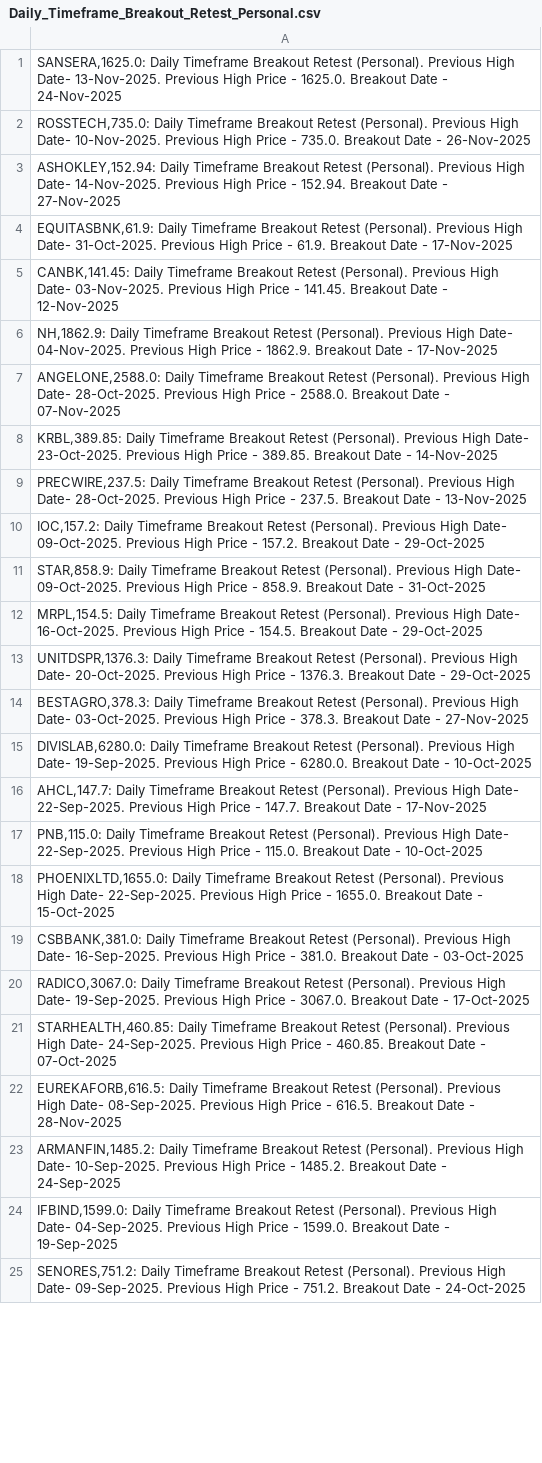
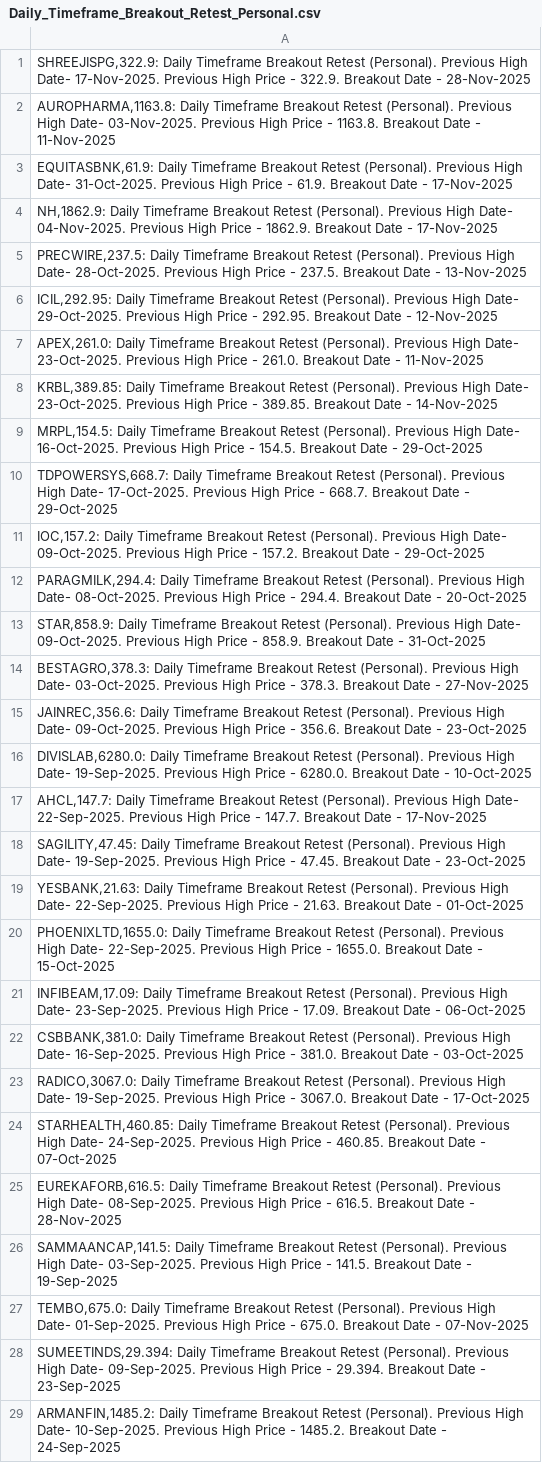
Before and after one commit to vibats/Daily_Notification_Data, a CSV file: Email_Notification_Data/Daily_Timeframe_Breakout_Retest_Personal.csv, drawn as a sheet; only a part is shown; the shorter side is filled out with more unchanged rows; the diff covers the shown part only.

```diff
--- a/Email_Notification_Data/Daily_Timeframe_Breakout_Retest_Personal.csv
+++ b/Email_Notification_Data/Daily_Timeframe_Breakout_Retest_Personal.csv
@@ -1,19 +1,22 @@
-"SANSERA,1625.0: Daily Timeframe Breakout Retest (Personal). Previous High Date- 13-Nov-2025. Previous High Price - 1625.0. Breakout Date - 24-Nov-2025"
-"ROSSTECH,735.0: Daily Timeframe Breakout Retest (Personal). Previous High Date- 10-Nov-2025. Previous High Price - 735.0. Breakout Date - 26-Nov-2025"
-"ASHOKLEY,152.94: Daily Timeframe Breakout Retest (Personal). Previous High Date- 14-Nov-2025. Previous High Price - 152.94. Breakout Date - 27-Nov-2025"
+"SHREEJISPG,322.9: Daily Timeframe Breakout Retest (Personal). Previous High Date- 17-Nov-2025. Previous High Price - 322.9. Breakout Date - 28-Nov-2025"
+"AUROPHARMA,1163.8: Daily Timeframe Breakout Retest (Personal). Previous High Date- 03-Nov-2025. Previous High Price - 1163.8. Breakout Date - 11-Nov-2025"
 "EQUITASBNK,61.9: Daily Timeframe Breakout Retest (Personal). Previous High Date- 31-Oct-2025. Previous High Price - 61.9. Breakout Date - 17-Nov-2025"
-"CANBK,141.45: Daily Timeframe Breakout Retest (Personal). Previous High Date- 03-Nov-2025. Previous High Price - 141.45. Breakout Date - 12-Nov-2025"
 "NH,1862.9: Daily Timeframe Breakout Retest (Personal). Previous High Date- 04-Nov-2025. Previous High Price - 1862.9. Breakout Date - 17-Nov-2025"
-"ANGELONE,2588.0: Daily Timeframe Breakout Retest (Personal). Previous High Date- 28-Oct-2025. Previous High Price - 2588.0. Breakout Date - 07-Nov-2025"
+"PRECWIRE,237.5: Daily Timeframe Breakout Retest (Personal). Previous High Date- 28-Oct-2025. Previous High Price - 237.5. Breakout Date - 13-Nov-2025"
+"ICIL,292.95: Daily Timeframe Breakout Retest (Personal). Previous High Date- 29-Oct-2025. Previous High Price - 292.95. Breakout Date - 12-Nov-2025"
+"APEX,261.0: Daily Timeframe Breakout Retest (Personal). Previous High Date- 23-Oct-2025. Previous High Price - 261.0. Breakout Date - 11-Nov-2025"
 "KRBL,389.85: Daily Timeframe Breakout Retest (Personal). Previous High Date- 23-Oct-2025. Previous High Price - 389.85. Breakout Date - 14-Nov-2025"
-"PRECWIRE,237.5: Daily Timeframe Breakout Retest (Personal). Previous High Date- 28-Oct-2025. Previous High Price - 237.5. Breakout Date - 13-Nov-2025"
+"MRPL,154.5: Daily Timeframe Breakout Retest (Personal). Previous High Date- 16-Oct-2025. Previous High Price - 154.5. Breakout Date - 29-Oct-2025"
+"TDPOWERSYS,668.7: Daily Timeframe Breakout Retest (Personal). Previous High Date- 17-Oct-2025. Previous High Price - 668.7. Breakout Date - 29-Oct-2025"
 "IOC,157.2: Daily Timeframe Breakout Retest (Personal). Previous High Date- 09-Oct-2025. Previous High Price - 157.2. Breakout Date - 29-Oct-2025"
+"PARAGMILK,294.4: Daily Timeframe Breakout Retest (Personal). Previous High Date- 08-Oct-2025. Previous High Price - 294.4. Breakout Date - 20-Oct-2025"
 "STAR,858.9: Daily Timeframe Breakout Retest (Personal). Previous High Date- 09-Oct-2025. Previous High Price - 858.9. Breakout Date - 31-Oct-2025"
-"MRPL,154.5: Daily Timeframe Breakout Retest (Personal). Previous High Date- 16-Oct-2025. Previous High Price - 154.5. Breakout Date - 29-Oct-2025"
-"UNITDSPR,1376.3: Daily Timeframe Breakout Retest (Personal). Previous High Date- 20-Oct-2025. Previous High Price - 1376.3. Breakout Date - 29-Oct-2025"
 "BESTAGRO,378.3: Daily Timeframe Breakout Retest (Personal). Previous High Date- 03-Oct-2025. Previous High Price - 378.3. Breakout Date - 27-Nov-2025"
+"JAINREC,356.6: Daily Timeframe Breakout Retest (Personal). Previous High Date- 09-Oct-2025. Previous High Price - 356.6. Breakout Date - 23-Oct-2025"
 "DIVISLAB,6280.0: Daily Timeframe Breakout Retest (Personal). Previous High Date- 19-Sep-2025. Previous High Price - 6280.0. Breakout Date - 10-Oct-2025"
 "AHCL,147.7: Daily Timeframe Breakout Retest (Personal). Previous High Date- 22-Sep-2025. Previous High Price - 147.7. Breakout Date - 17-Nov-2025"
-"PNB,115.0: Daily Timeframe Breakout Retest (Personal). Previous High Date- 22-Sep-2025. Previous High Price - 115.0. Breakout Date - 10-Oct-2025"
+"SAGILITY,47.45: Daily Timeframe Breakout Retest (Personal). Previous High Date- 19-Sep-2025. Previous High Price - 47.45. Breakout Date - 23-Oct-2025"
+"YESBANK,21.63: Daily Timeframe Breakout Retest (Personal). Previous High Date- 22-Sep-2025. Previous High Price - 21.63. Breakout Date - 01-Oct-2025"
 "PHOENIXLTD,1655.0: Daily Timeframe Breakout Retest (Personal). Previous High Date- 22-Sep-2025. Previous High Price - 1655.0. Breakout Date - 15-Oct-2025"
+"INFIBEAM,17.09: Daily Timeframe Breakout Retest (Personal). Previous High Date- 23-Sep-2025. Previous High Price - 17.09. Breakout Date - 06-Oct-2025"
 "CSBBANK,381.0: Daily Timeframe Breakout Retest (Personal). Previous High Date- 16-Sep-2025. Previous High Price - 381.0. Breakout Date - 03-Oct-2025"
@@ -22,2 +25,5 @@
 "EUREKAFORB,616.5: Daily Timeframe Breakout Retest (Personal). Previous High Date- 08-Sep-2025. Previous High Price - 616.5. Breakout Date - 28-Nov-2025"
+"SAMMAANCAP,141.5: Daily Timeframe Breakout Retest (Personal). Previous High Date- 03-Sep-2025. Previous High Price - 141.5. Breakout Date - 19-Sep-2025"
+"TEMBO,675.0: Daily Timeframe Breakout Retest (Personal). Previous High Date- 01-Sep-2025. Previous High Price - 675.0. Breakout Date - 07-Nov-2025"
+"SUMEETINDS,29.394: Daily Timeframe Breakout Retest (Personal). Previous High Date- 09-Sep-2025. Previous High Price - 29.394. Breakout Date - 23-Sep-2025"
 "ARMANFIN,1485.2: Daily Timeframe Breakout Retest (Personal). Previous High Date- 10-Sep-2025. Previous High Price - 1485.2. Breakout Date - 24-Sep-2025"
```
Also changed, not shown: 18 added rows, 4 removed rows, 3 moved rows and 7 edited cells elsewhere in this file, Email_Notification_Data/Daily_TimeFrame_Horizontal_Support.csv, Email_Notification_Data/Daily_TimeFrame_Horizontal_Support_30_Days.csv.
